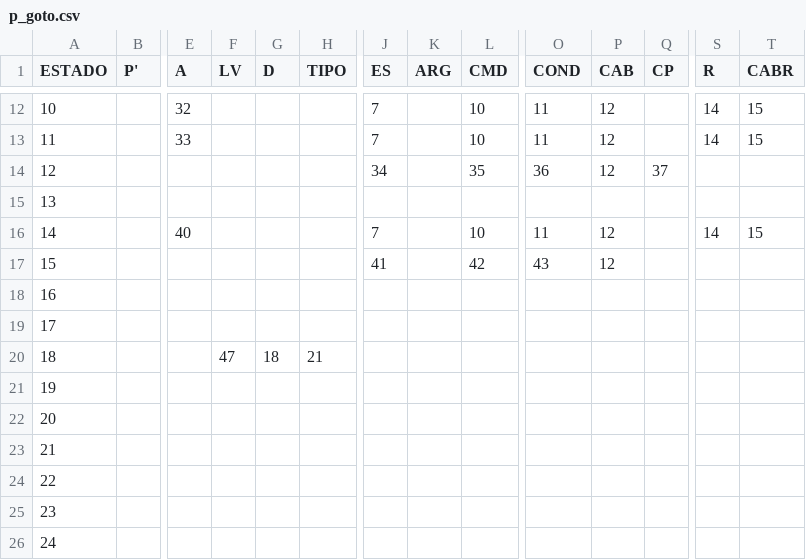
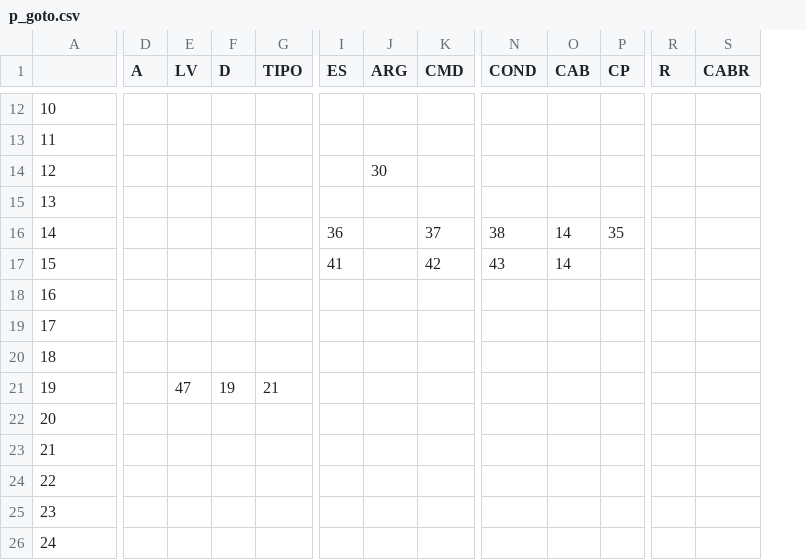
Before and after one commit to Matheusisac/Compiladores, a CSV file: T2/p_goto.csv, drawn as a sheet; only a part is shown, gaps mark what is left out; removed rows and columns are numbered as before the commit, all else as after; the diff covers the shown part only; the diff names each change by its address in the sheet, - before the commit and + after, or states it on an @@ line.

```diff
--- a/T2/p_goto.csv
+++ b/T2/p_goto.csv
-column B (P'), empty
-A1: ESTADO
+A1: (empty)
-D12 (A): 32
+D12 (A): (empty)
-I12:I13 (ES): 7
+I12:I13 (ES): (empty)
-K12:K13 (CMD): 10
+K12:K13 (CMD): (empty)
-N12:N13 (COND): 11
+N12:N13 (COND): (empty)
-O12:O14 (CAB): 12
+O12:O14 (CAB): (empty)
-R12:R13 (R): 14
+R12:R13 (R): (empty)
-S12:S13 (CABR): 15
+S12:S13 (CABR): (empty)
-D13 (A): 33
+D13 (A): (empty)
-I14 (ES): 34
+I14 (ES): (empty)
-J14 (ARG): (empty)
+J14 (ARG): 30
-K14 (CMD): 35
+K14 (CMD): (empty)
-N14 (COND): 36
+N14 (COND): (empty)
-P14 (CP): 37
+P14 (CP): (empty)
-D16 (A): 40
+D16 (A): (empty)
-I16 (ES): 7
+I16 (ES): 36
-K16 (CMD): 10
+K16 (CMD): 37
-N16 (COND): 11
+N16 (COND): 38
-O16:O17 (CAB): 12
+O16:O17 (CAB): 14
-P16 (CP): (empty)
+P16 (CP): 35
-R16 (R): 14
+R16 (R): (empty)
-S16 (CABR): 15
+S16 (CABR): (empty)
-E20 (LV): 47
+E20 (LV): (empty)
-F20 (D): 18
+F20 (D): (empty)
-G20 (TIPO): 21
+G20 (TIPO): (empty)
-E21 (LV): (empty)
+E21 (LV): 47
-F21 (D): (empty)
+F21 (D): 19
-G21 (TIPO): (empty)
+G21 (TIPO): 21
```
Also changed, not shown: 77 edited cells elsewhere in this file.
